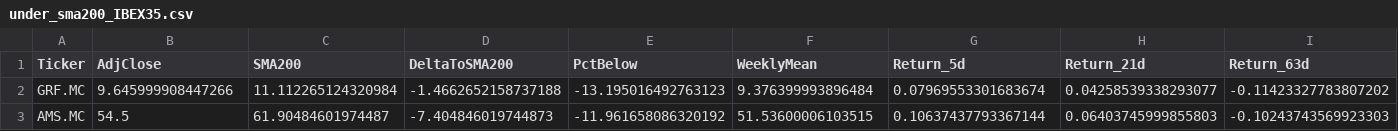
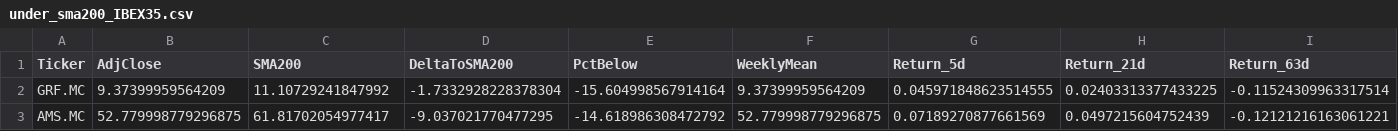
Before and after one commit to dalrez/IB35, a CSV file: data/under_sma200_IBEX35.csv, drawn as a sheet; only a part is shown; the diff covers the shown part only; the diff names each change by its address in the sheet, - before the commit and + after, or states it on an @@ line.

```diff
--- a/data/under_sma200_IBEX35.csv
+++ b/data/under_sma200_IBEX35.csv
-B2 (AdjClose): 9.645999908447266
+B2 (AdjClose): 9.37399959564209
-C2 (SMA200): 11.112265124320984
+C2 (SMA200): 11.10729241847992
-D2 (DeltaToSMA200): -1.4662652158737188
+D2 (DeltaToSMA200): -1.7332928228378304
-E2 (PctBelow): -13.195016492763123
+E2 (PctBelow): -15.604998567914164
-F2 (WeeklyMean): 9.376399993896484
+F2 (WeeklyMean): 9.37399959564209
-G2 (Return_5d): 0.07969553301683674
+G2 (Return_5d): 0.045971848623514555
-H2 (Return_21d): 0.04258539338293077
+H2 (Return_21d): 0.02403313377433225
-I2 (Return_63d): -0.11423327783807202
+I2 (Return_63d): -0.11524309963317514
-B3 (AdjClose): 54.5
+B3 (AdjClose): 52.779998779296875
-C3 (SMA200): 61.90484601974487
+C3 (SMA200): 61.81702054977417
-D3 (DeltaToSMA200): -7.404846019744873
+D3 (DeltaToSMA200): -9.037021770477295
-E3 (PctBelow): -11.961658086320192
+E3 (PctBelow): -14.618986308472792
-F3 (WeeklyMean): 51.53600006103515
+F3 (WeeklyMean): 52.779998779296875
-G3 (Return_5d): 0.10637437793367144
+G3 (Return_5d): 0.07189270877661569
-H3 (Return_21d): 0.06403745999855803
+H3 (Return_21d): 0.0497215604752439
-I3 (Return_63d): -0.10243743569923303
+I3 (Return_63d): -0.12121216163061221
```
Also changed, not shown: 2 added rows, 1 removed row and 93 edited cells elsewhere in this file, data/prices_IBEX35.csv, data/prices_INDICES.csv, 4 other files.
